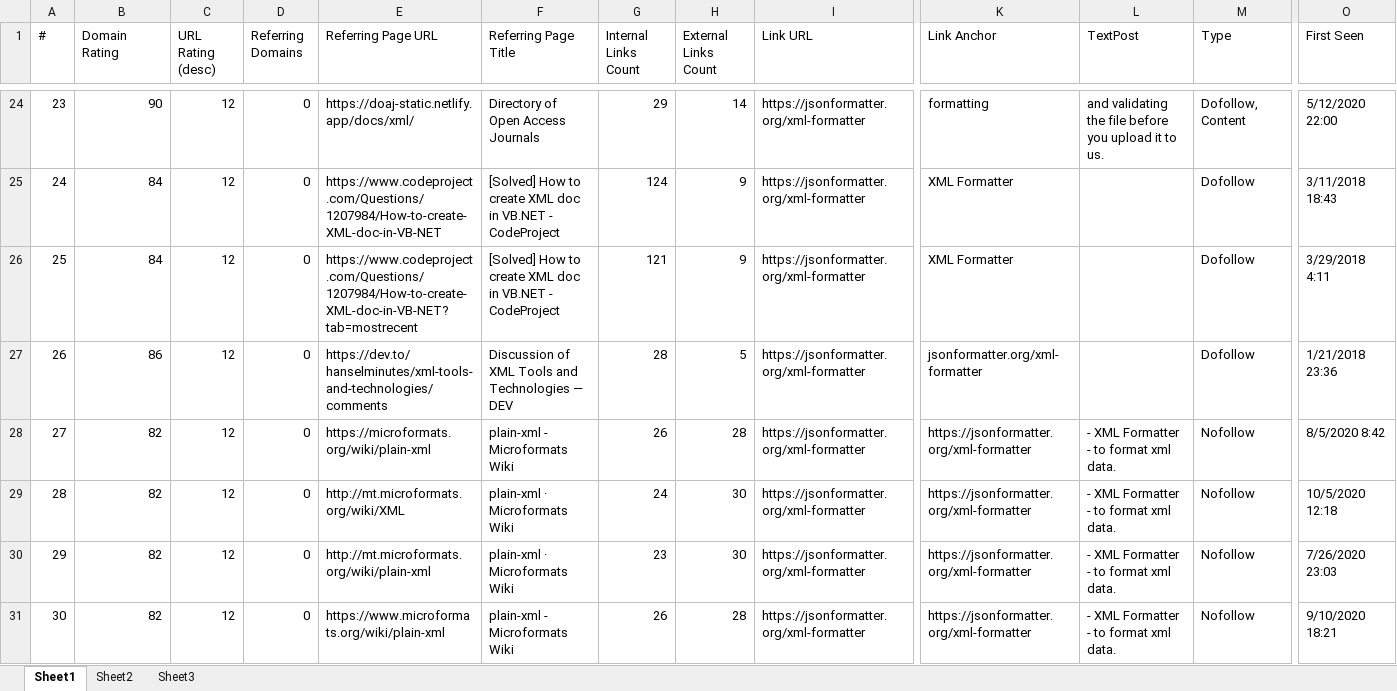
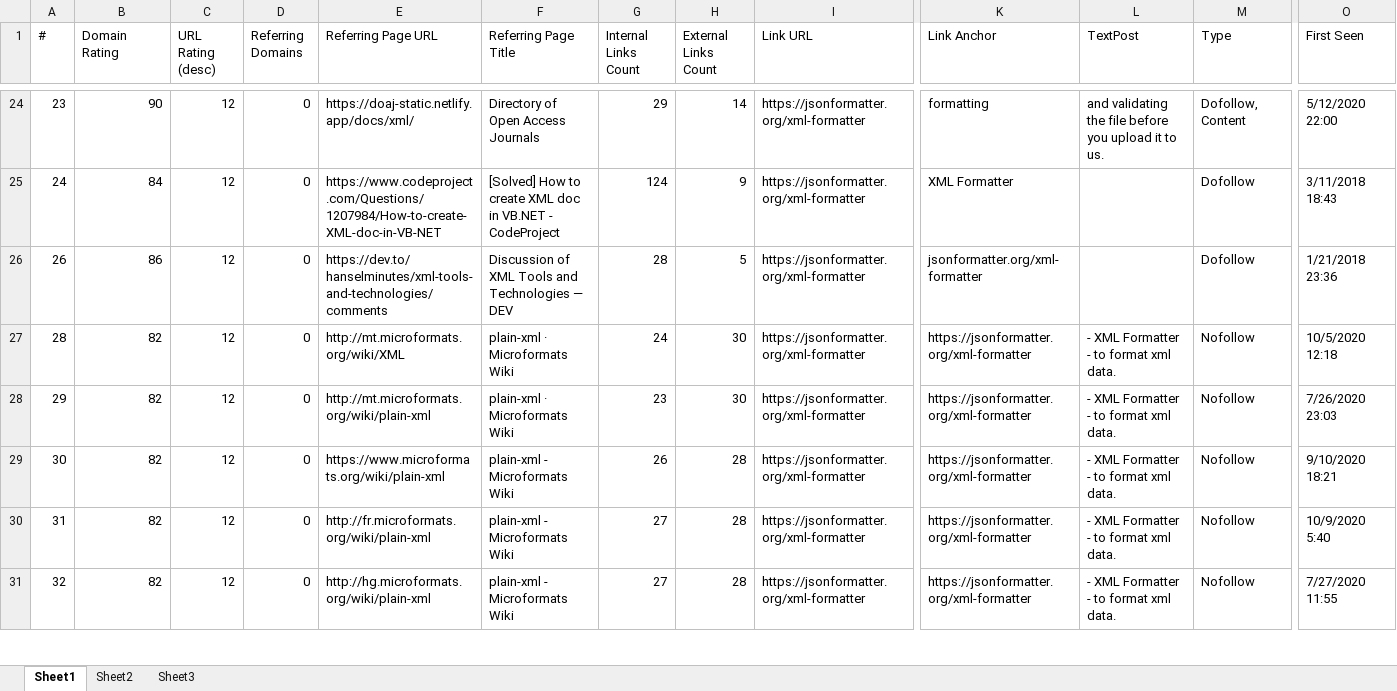
Before and after one commit to nalani5210/markdown.github.io, an Excel workbook: 外链/xml format/jsonformatter.org-xml-formatter/jsonformatter.org-backlinks-prefix-live-05-Feb-2021.xlsx, sheet Sheet1, drawn as a sheet; only a part is shown, gaps mark what is left out; the shorter side is filled out with more unchanged rows; values as stored, in another font and other column widths than the file's, no cell formats; rows hold the shown columns only; the diff names each change by its address in the sheet, - before the commit and + after, or states it on an @@ line.

```diff
--- a/外链/xml format/jsonformatter.org-xml-formatter/jsonformatter.org-backlinks-prefix-live-05-Feb-2021.xlsx (sheet Sheet1)
+++ b/外链/xml format/jsonformatter.org-xml-formatter/jsonformatter.org-backlinks-prefix-live-05-Feb-2021.xlsx (sheet Sheet1)
-row 26: 25 | 84 | 12 | 0 | https://www.codeproject.com/Questions/1207984/How-to-create-XML-doc-in-VB-NET?tab=mostrecent | [Solved] How to create XML doc in VB.NET - CodeProject | 121 | 9 | https://jsonformatter.org/xml-formatter | XML Formatter |  | Dofollow | 3/29/2018 4:11
-row 28: 27 | 82 | 12 | 0 | https://microformats.org/wiki/plain-xml | plain-xml - Microformats Wiki | 26 | 28 | https://jsonformatter.org/xml-formatter | https://jsonformatter.org/xml-formatter | - XML Formatter - to format xml data. | Nofollow | 8/5/2020 8:42
```
Also changed, not shown: cell formats, 外链/css beautifier/html-cleaner.com-css/html-cleaner.com-backlinks-prefix-live-05-Feb-2021.xlsx, 外链/json format/jsonlint.com/jsonlint.com-backlinks-subdomains-live-05-Feb-2021-中文.xlsx, 3 other files.
